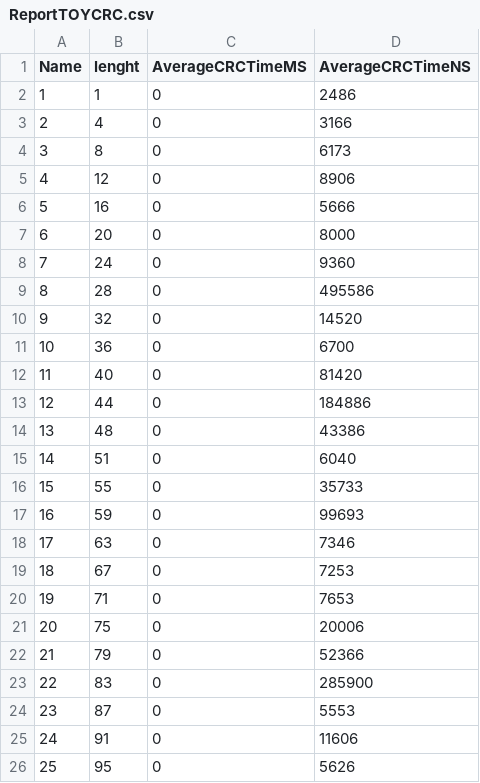
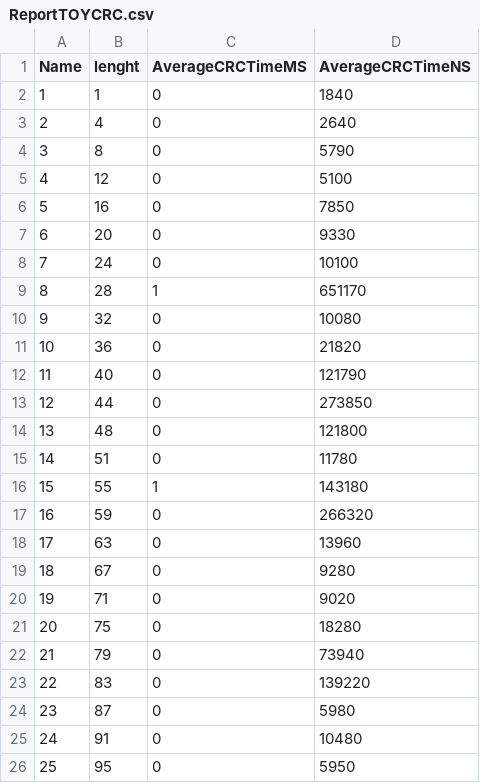
Before and after one commit to OscarMURA/Checksum-and-Cyclic-Redundancy-Check-CRC---Computation-and-Discrete-Structures-II, a CSV file: Report/ReportTOYCRC.csv, drawn as a sheet.

Commit message:
Data generated for chekcusm and crc

```diff
--- a/Report/ReportTOYCRC.csv
+++ b/Report/ReportTOYCRC.csv
@@ -1,26 +1,26 @@
 Name,lenght,AverageCRCTimeMS,AverageCRCTimeNS
-1,1,0,2486
-2,4,0,3166
-3,8,0,6173
-4,12,0,8906
-5,16,0,5666
-6,20,0,8000
-7,24,0,9360
-8,28,0,495586
-9,32,0,14520
-10,36,0,6700
-11,40,0,81420
-12,44,0,184886
-13,48,0,43386
-14,51,0,6040
-15,55,0,35733
-16,59,0,99693
-17,63,0,7346
-18,67,0,7253
-19,71,0,7653
-20,75,0,20006
-21,79,0,52366
-22,83,0,285900
-23,87,0,5553
-24,91,0,11606
-25,95,0,5626
+1,1,0,1840
+2,4,0,2640
+3,8,0,5790
+4,12,0,5100
+5,16,0,7850
+6,20,0,9330
+7,24,0,10100
+8,28,1,651170
+9,32,0,10080
+10,36,0,21820
+11,40,0,121790
+12,44,0,273850
+13,48,0,121800
+14,51,0,11780
+15,55,1,143180
+16,59,0,266320
+17,63,0,13960
+18,67,0,9280
+19,71,0,9020
+20,75,0,18280
+21,79,0,73940
+22,83,0,139220
+23,87,0,5980
+24,91,0,10480
+25,95,0,5950
```
Also changed, not shown: Report/ReportMEDIUMDUAL_SUM.csv, Report/ReportSMALLCRC.csv, 6 other files.
